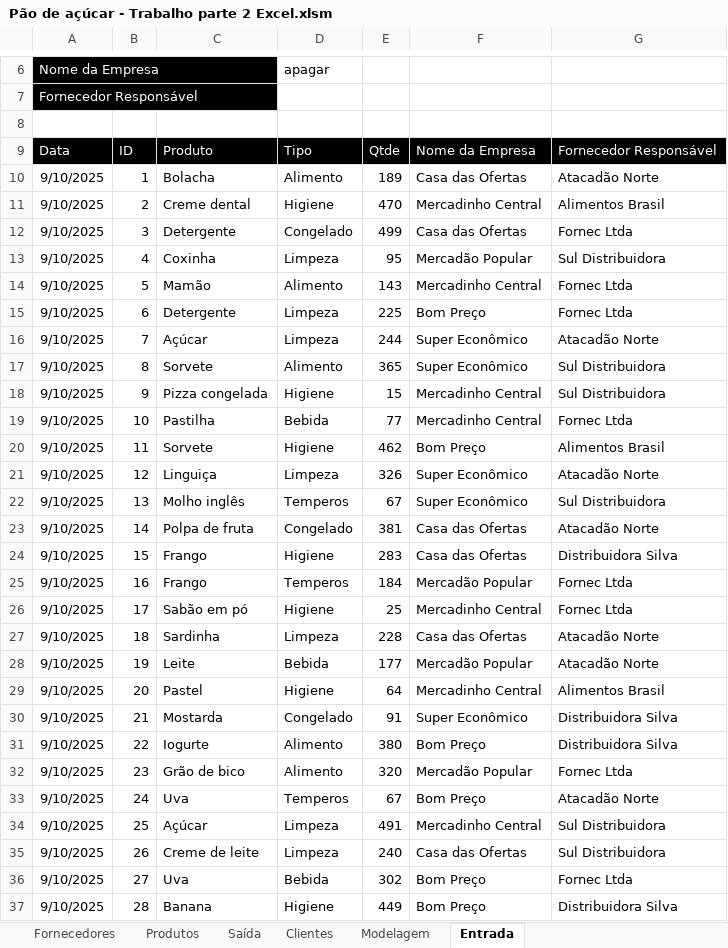
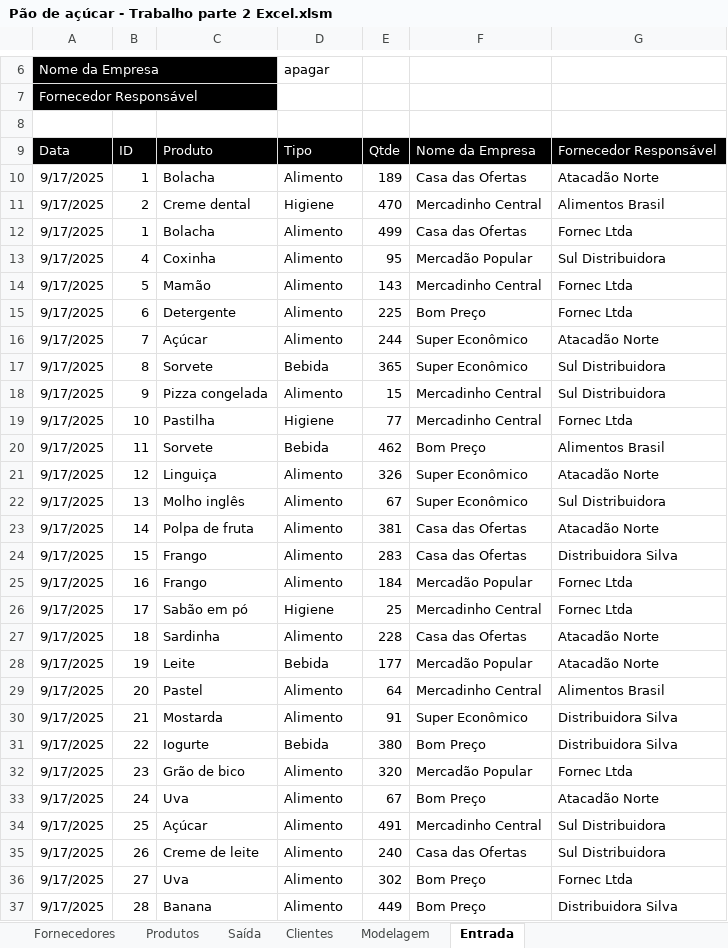
Before and after one commit to Airton-jr-cell/Curso-de-SIS---TOLEDO-PRUDENTE-, an Excel workbook: Prof Mário/Sistema de informação/Pão de açúcar - Trabalho parte 2 Excel.xlsm, sheet Entrada, drawn as a sheet; only a part is shown, gaps mark what is left out; values as stored, in another font and other column widths than the file's, no borders; charts and pictures not drawn; the diff covers the shown part only; the diff names each change by its address in the sheet, - before the commit and + after, or states it on an @@ line.

```diff
--- a/Prof Mário/Sistema de informação/Pão de açúcar - Trabalho parte 2 Excel.xlsm (sheet Entrada)
+++ b/Prof Mário/Sistema de informação/Pão de açúcar - Trabalho parte 2 Excel.xlsm (sheet Entrada)
-A10:A37: 9/10/2025
+A10:A37: 9/17/2025
-B12: 3
+B12: 1
-C12: Detergente
+C12: Bolacha
-D12: Congelado
+D12: Alimento
-D13: Limpeza
+D13: Alimento
-D15:D16: Limpeza
+D15:D16: Alimento
-D17: Alimento
+D17: Bebida
-D18: Higiene
+D18: Alimento
-D19: Bebida
+D19: Higiene
-D20: Higiene
+D20: Bebida
-D21: Limpeza
+D21: Alimento
-D22: Temperos
+D22: Alimento
-D23: Congelado
+D23: Alimento
-D24: Higiene
+D24: Alimento
-D25: Temperos
+D25: Alimento
-D27: Limpeza
+D27: Alimento
-D29: Higiene
+D29: Alimento
-D30: Congelado
+D30: Alimento
-D31: Alimento
+D31: Bebida
-D33: Temperos
+D33: Alimento
-D34:D35: Limpeza
+D34:D35: Alimento
-D36: Bebida
+D36: Alimento
-D37: Higiene
+D37: Alimento
```
Also changed, not shown: 119 edited cells elsewhere in this sheet, sheet Saída, sheet Produtos, formulas that keep their value, charts or pictures, 4 other files.
